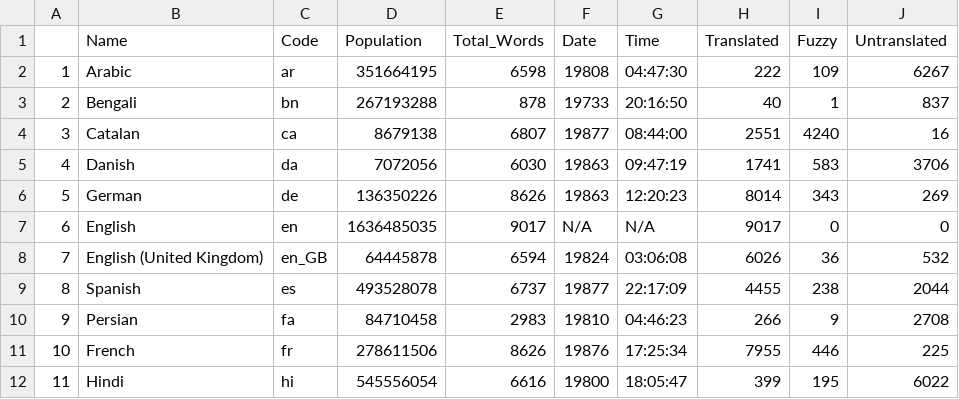
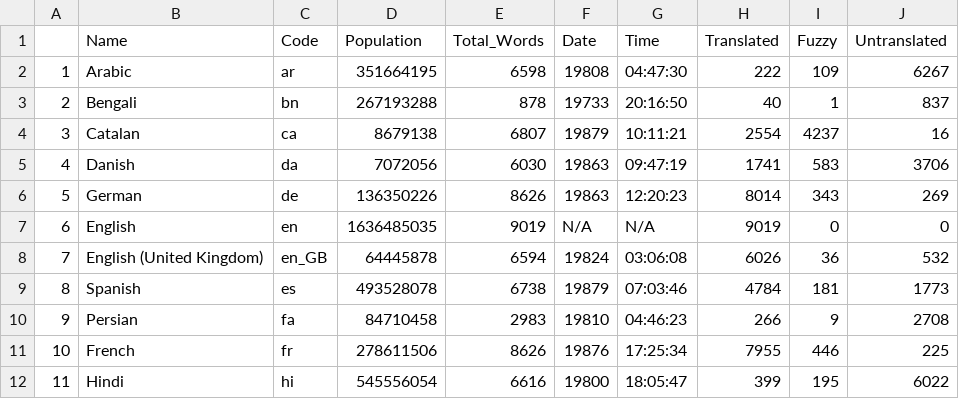
Before and after one commit to shrish-shete20/weblate, a CSV file: Language Statisitics/Language_Statistics_new.csv, drawn as a sheet; only a part is shown.

Commit message:
Updated language Csv

```diff
--- a/Language Statisitics/Language_Statistics_new.csv
+++ b/Language Statisitics/Language_Statistics_new.csv
@@ -3,8 +3,8 @@
 "2","Bengali","bn",267193288,878,"19733","20:16:50",40,1,837
-"3","Catalan","ca",8679138,6807,"19877","08:44:00",2551,4240,16
+"3","Catalan","ca",8679138,6807,"19879","10:11:21",2554,4237,16
 "4","Danish","da",7072056,6030,"19863","09:47:19",1741,583,3706
 "5","German","de",136350226,8626,"19863","12:20:23",8014,343,269
-"6","English","en",1636485035,9017,"N/A","N/A",9017,0,0
+"6","English","en",1636485035,9019,"N/A","N/A",9019,0,0
 "7","English (United Kingdom)","en_GB",64445878,6594,"19824","03:06:08",6026,36,532
-"8","Spanish","es",493528078,6737,"19877","22:17:09",4455,238,2044
+"8","Spanish","es",493528078,6738,"19879","07:03:46",4784,181,1773
 "9","Persian","fa",84710458,2983,"19810","04:46:23",266,9,2708
```
